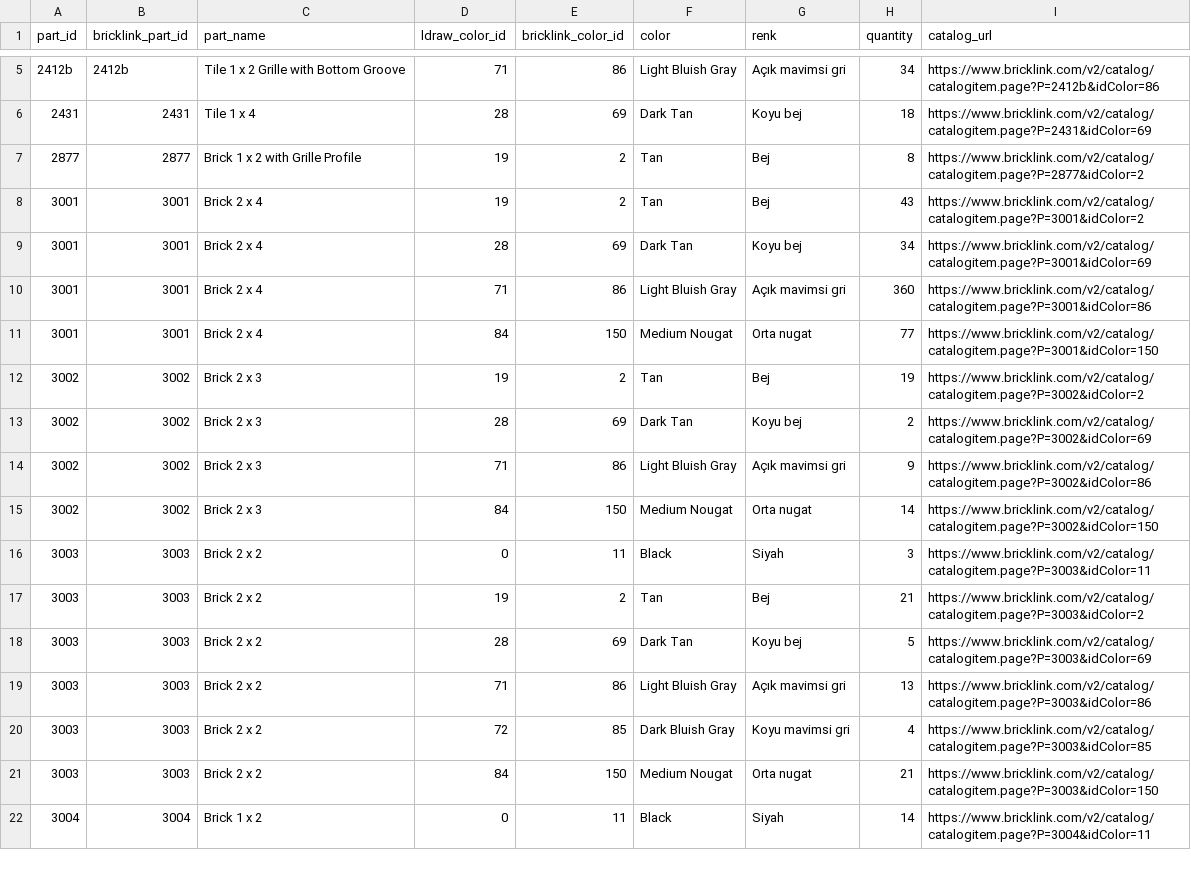
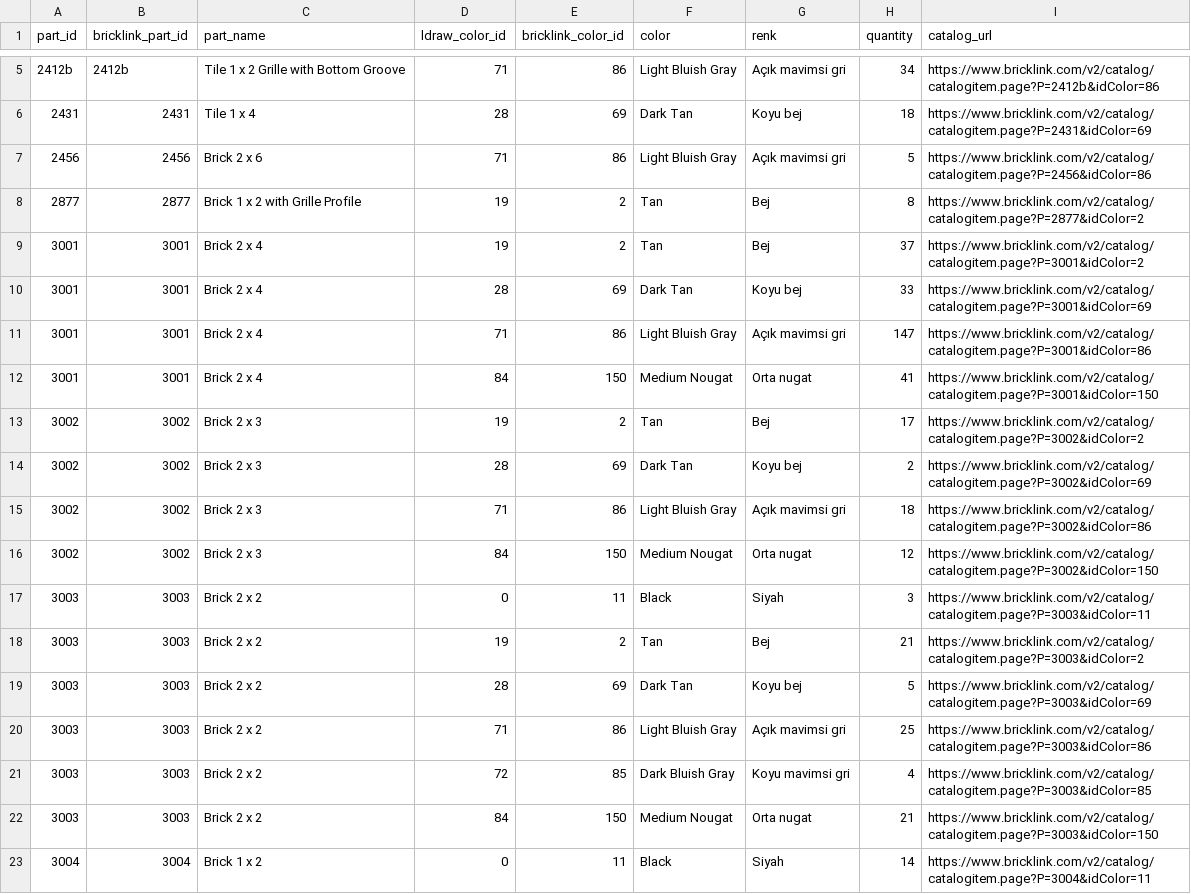
Before and after one commit to saidsurucu/lego-hagia-sophia, a CSV file: dist/parca-listesi.csv, drawn as a sheet; only a part is shown, gaps mark what is left out; the diff covers the shown part only.

```diff
--- a/dist/parca-listesi.csv
+++ b/dist/parca-listesi.csv
@@ -6,11 +6,12 @@
 2431,2431,Tile 1 x 4,28,69,Dark Tan,Koyu bej,18,https://www.bricklink.com/v2/catalog/catalogitem.page?P=2431&idColor=69
+2456,2456,Brick 2 x 6,71,86,Light Bluish Gray,Açık mavimsi gri,5,https://www.bricklink.com/v2/catalog/catalogitem.page?P=2456&idColor=86
 2877,2877,Brick 1 x 2 with Grille Profile,19,2,Tan,Bej,8,https://www.bricklink.com/v2/catalog/catalogitem.page?P=2877&idColor=2
-3001,3001,Brick 2 x 4,19,2,Tan,Bej,43,https://www.bricklink.com/v2/catalog/catalogitem.page?P=3001&idColor=2
-3001,3001,Brick 2 x 4,28,69,Dark Tan,Koyu bej,34,https://www.bricklink.com/v2/catalog/catalogitem.page?P=3001&idColor=69
-3001,3001,Brick 2 x 4,71,86,Light Bluish Gray,Açık mavimsi gri,360,https://www.bricklink.com/v2/catalog/catalogitem.page?P=3001&idColor=86
-3001,3001,Brick 2 x 4,84,150,Medium Nougat,Orta nugat,77,https://www.bricklink.com/v2/catalog/catalogitem.page?P=3001&idColor=150
-3002,3002,Brick 2 x 3,19,2,Tan,Bej,19,https://www.bricklink.com/v2/catalog/catalogitem.page?P=3002&idColor=2
+3001,3001,Brick 2 x 4,19,2,Tan,Bej,37,https://www.bricklink.com/v2/catalog/catalogitem.page?P=3001&idColor=2
+3001,3001,Brick 2 x 4,28,69,Dark Tan,Koyu bej,33,https://www.bricklink.com/v2/catalog/catalogitem.page?P=3001&idColor=69
+3001,3001,Brick 2 x 4,71,86,Light Bluish Gray,Açık mavimsi gri,147,https://www.bricklink.com/v2/catalog/catalogitem.page?P=3001&idColor=86
+3001,3001,Brick 2 x 4,84,150,Medium Nougat,Orta nugat,41,https://www.bricklink.com/v2/catalog/catalogitem.page?P=3001&idColor=150
+3002,3002,Brick 2 x 3,19,2,Tan,Bej,17,https://www.bricklink.com/v2/catalog/catalogitem.page?P=3002&idColor=2
 3002,3002,Brick 2 x 3,28,69,Dark Tan,Koyu bej,2,https://www.bricklink.com/v2/catalog/catalogitem.page?P=3002&idColor=69
-3002,3002,Brick 2 x 3,71,86,Light Bluish Gray,Açık mavimsi gri,9,https://www.bricklink.com/v2/catalog/catalogitem.page?P=3002&idColor=86
-3002,3002,Brick 2 x 3,84,150,Medium Nougat,Orta nugat,14,https://www.bricklink.com/v2/catalog/catalogitem.page?P=3002&idColor=150
+3002,3002,Brick 2 x 3,71,86,Light Bluish Gray,Açık mavimsi gri,18,https://www.bricklink.com/v2/catalog/catalogitem.page?P=3002&idColor=86
+3002,3002,Brick 2 x 3,84,150,Medium Nougat,Orta nugat,12,https://www.bricklink.com/v2/catalog/catalogitem.page?P=3002&idColor=150
 3003,3003,Brick 2 x 2,0,11,Black,Siyah,3,https://www.bricklink.com/v2/catalog/catalogitem.page?P=3003&idColor=11
@@ -18,3 +19,3 @@
 3003,3003,Brick 2 x 2,28,69,Dark Tan,Koyu bej,5,https://www.bricklink.com/v2/catalog/catalogitem.page?P=3003&idColor=69
-3003,3003,Brick 2 x 2,71,86,Light Bluish Gray,Açık mavimsi gri,13,https://www.bricklink.com/v2/catalog/catalogitem.page?P=3003&idColor=86
+3003,3003,Brick 2 x 2,71,86,Light Bluish Gray,Açık mavimsi gri,25,https://www.bricklink.com/v2/catalog/catalogitem.page?P=3003&idColor=86
 3003,3003,Brick 2 x 2,72,85,Dark Bluish Gray,Koyu mavimsi gri,4,https://www.bricklink.com/v2/catalog/catalogitem.page?P=3003&idColor=85
```
Also changed, not shown: 2 added rows, 1 removed row and 22 edited cells elsewhere in this file, 35 other files.
